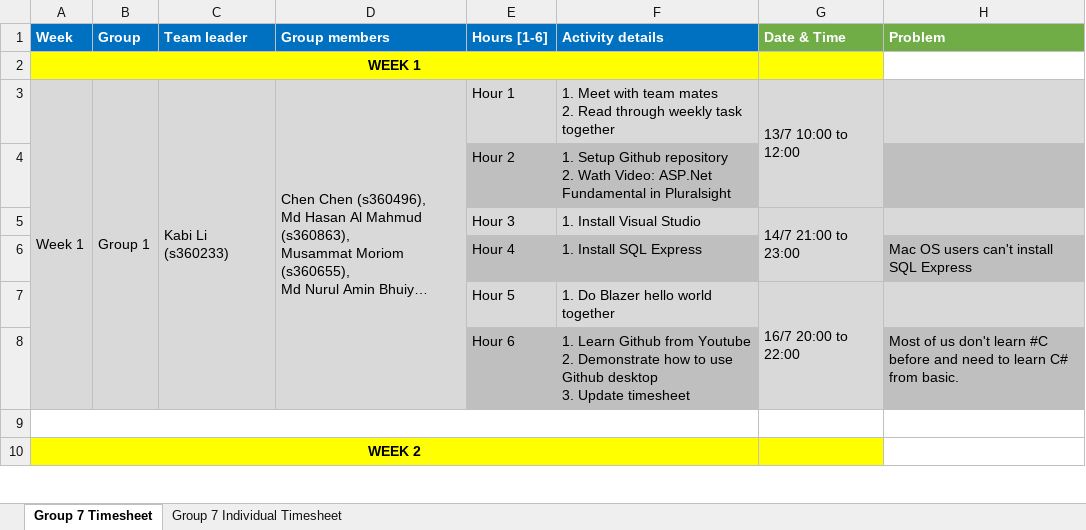
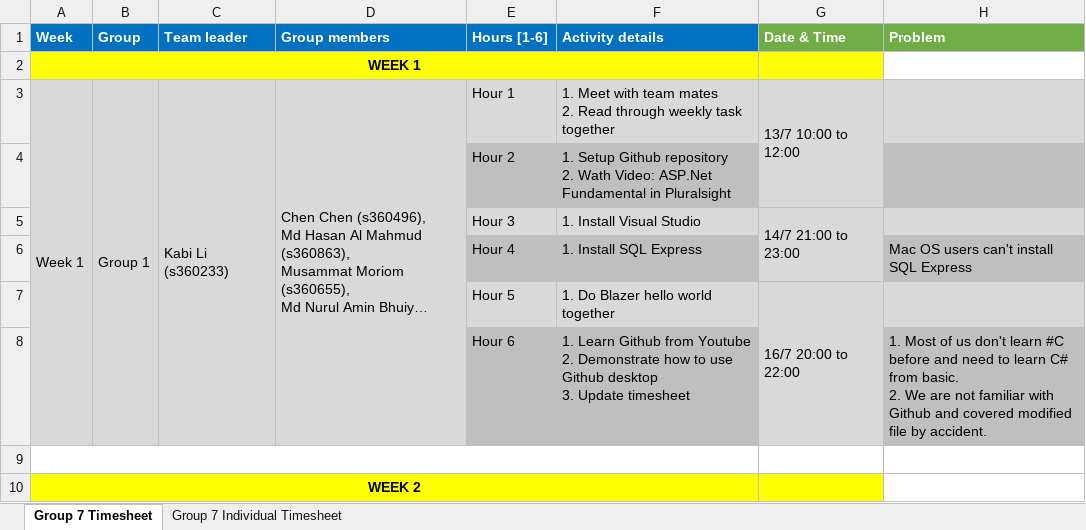
Before and after one commit to kkkkabi/PRT585-TEAM7, an Excel workbook: PRT585_Group _7_TimeSheet.xlsx, sheet Group 7 Timesheet, drawn as a sheet; only a part is shown; long unchanged cells end in …; values as stored, in another font and other column widths than the file's, no borders; ↵ is a line break in a cell; the diff names each change by its address in the sheet, - before the commit and + after, or states it on an @@ line.

Commit message:
Update PRT585_Group _7_TimeSheet.xlsx

```diff
--- a/PRT585_Group _7_TimeSheet.xlsx (sheet Group 7 Timesheet)
+++ b/PRT585_Group _7_TimeSheet.xlsx (sheet Group 7 Timesheet)
-H8 (Problem): Most of us don't learn #C before and need to learn C# from basic.
+H8 (Problem): 1. Most of us don't learn #C before and need to learn C# from basic. ↵ 2. We are not familiar with Github and covered modified file by accident.
```
Also changed, not shown: sheet Group 7 Individual Timesheet.
